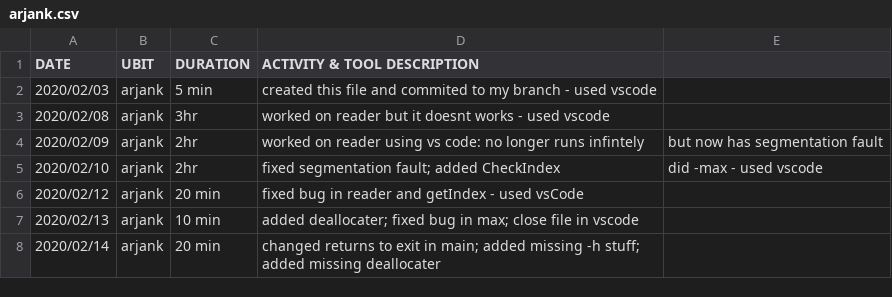
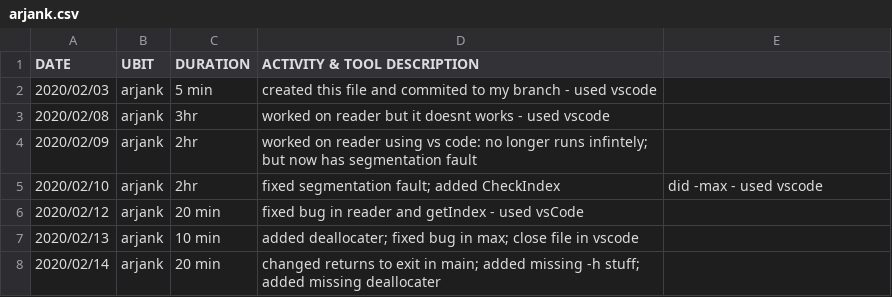
Before and after one commit to JordanClemons/306PRE_project, a CSV file: arjank.csv, drawn as a sheet.

Commit message:
Update arjank.csv
fixed csv file

```diff
--- a/arjank.csv
+++ b/arjank.csv
@@ -3,3 +3,3 @@ DATE, UBIT,  DURATION, ACTIVITY & TOOL DESCRIPTION
 2020/02/08, arjank, 3hr, worked on reader but it doesnt works - used vscode
-2020/02/09, arjank, 2hr, worked on reader using vs code: no longer runs infintely, but now has segmentation fault
+2020/02/09, arjank, 2hr, worked on reader using vs code: no longer runs infintely; but now has segmentation fault
 2020/02/10, arjank, 2hr, fixed segmentation fault; added CheckIndex, did -max - used vscode
```
